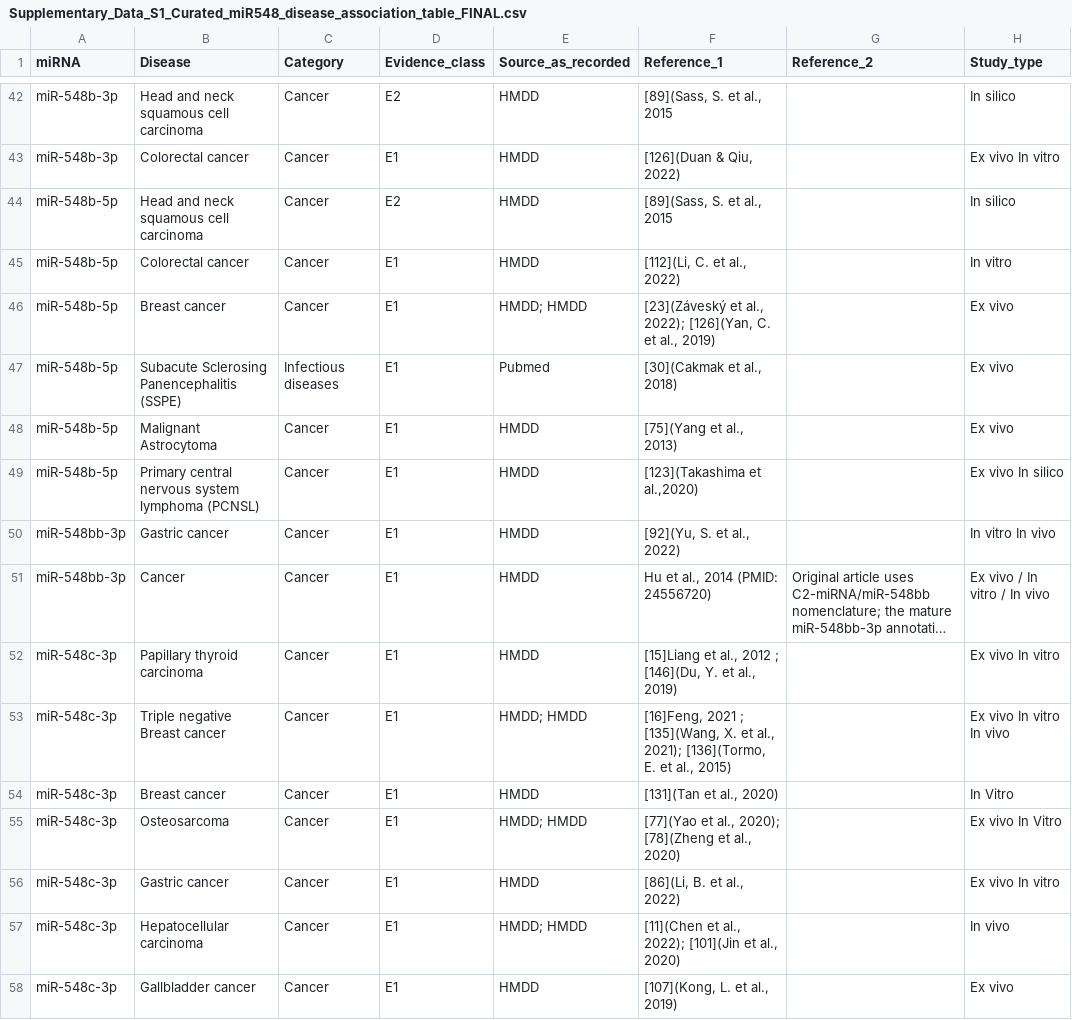
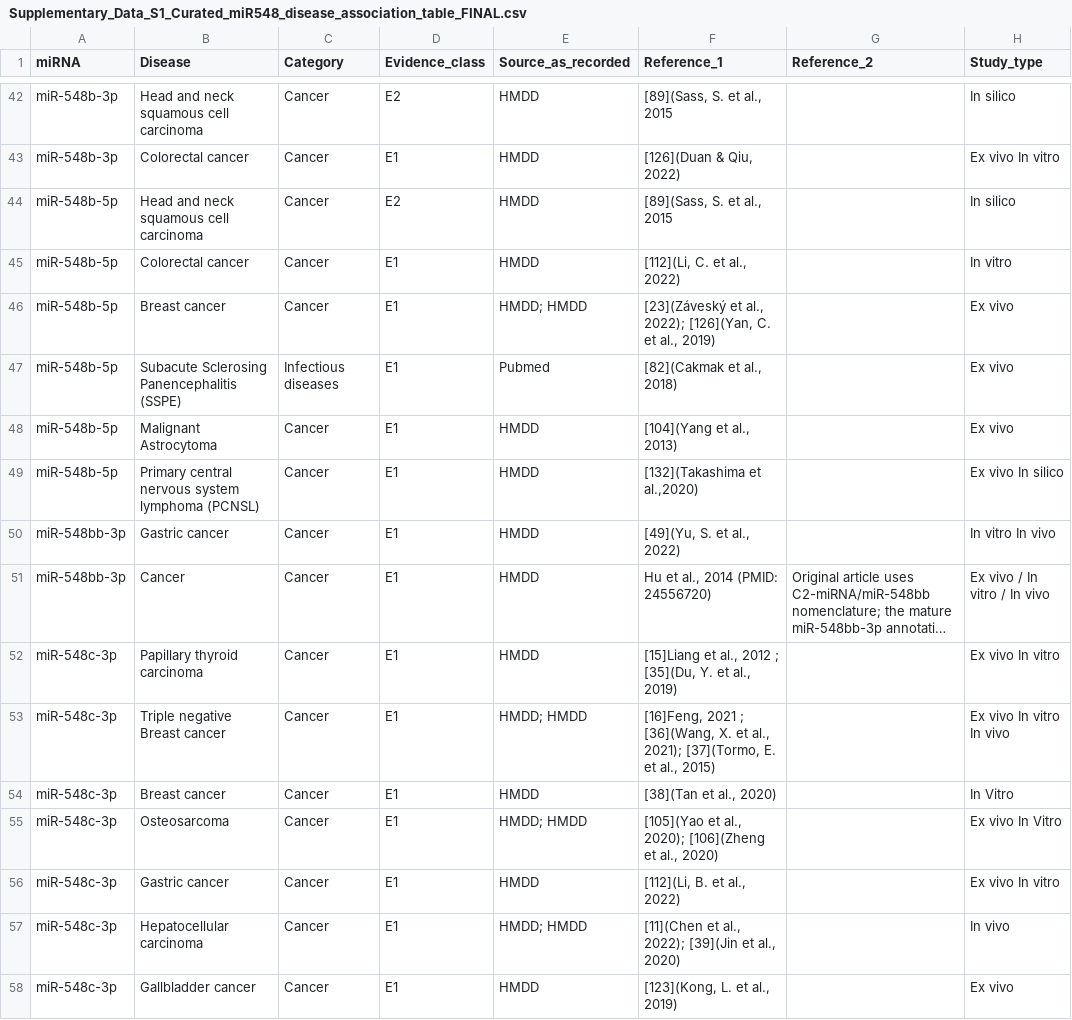
Before and after one commit to FernandoAGonzales/miR-548-sequence-disease-profile-coupling, a CSV file: data/final/Supplementary_Data_S1_Curated_miR548_disease_association_table_FINAL.csv, drawn as a sheet; only a part is shown, gaps mark what is left out; long unchanged cells end in …; the diff covers the shown part only; the diff names each change by its address in the sheet, - before the commit and + after, or states it on an @@ line.

Commit message:
Update Supplementary_Data_S1_Curated_miR548_disease_association_table_FINAL.csv

```diff
--- a/data/final/Supplementary_Data_S1_Curated_miR548_disease_association_table_FINAL.csv
+++ b/data/final/Supplementary_Data_S1_Curated_miR548_disease_association_table_FINAL.csv
-F47 (Reference_1): [30](Cakmak et al., 2018)
+F47 (Reference_1): [82](Cakmak et al., 2018)
-F48 (Reference_1): [75](Yang et al., 2013)
+F48 (Reference_1): [104](Yang et al., 2013)
-F49 (Reference_1): [123](Takashima et al.,2020)
+F49 (Reference_1): [132](Takashima et al.,2020)
-F50 (Reference_1): [92](Yu, S. et al., 2022)
+F50 (Reference_1): [49](Yu, S. et al., 2022)
-F52 (Reference_1): …2012 ; [146](Du, Y. et…
+F52 (Reference_1): …2012 ; [35](Du, Y. et…
-F53 (Reference_1): …2021 ; [135](Wang, X. et al., 2021); [136](Tormo, E. et…
+F53 (Reference_1): …2021 ; [36](Wang, X. et al., 2021); [37](Tormo, E. et…
-F54 (Reference_1): [131](Tan et al., 2020)
+F54 (Reference_1): [38](Tan et al., 2020)
-F55 (Reference_1): [77](Yao et al., 2020); [78](Zheng et al.,…
+F55 (Reference_1): [105](Yao et al., 2020); [106](Zheng et al.,…
-F56 (Reference_1): [86](Li, B. et al., 2022)
+F56 (Reference_1): [112](Li, B. et al., 2022)
-F57 (Reference_1): …al., 2022); [101](Jin et al.,…
+F57 (Reference_1): …al., 2022); [39](Jin et al.,…
-F58 (Reference_1): [107](Kong, L. et al., 2019)
+F58 (Reference_1): [123](Kong, L. et al., 2019)
```
Also changed, not shown: 10 edited cells elsewhere in this file.
